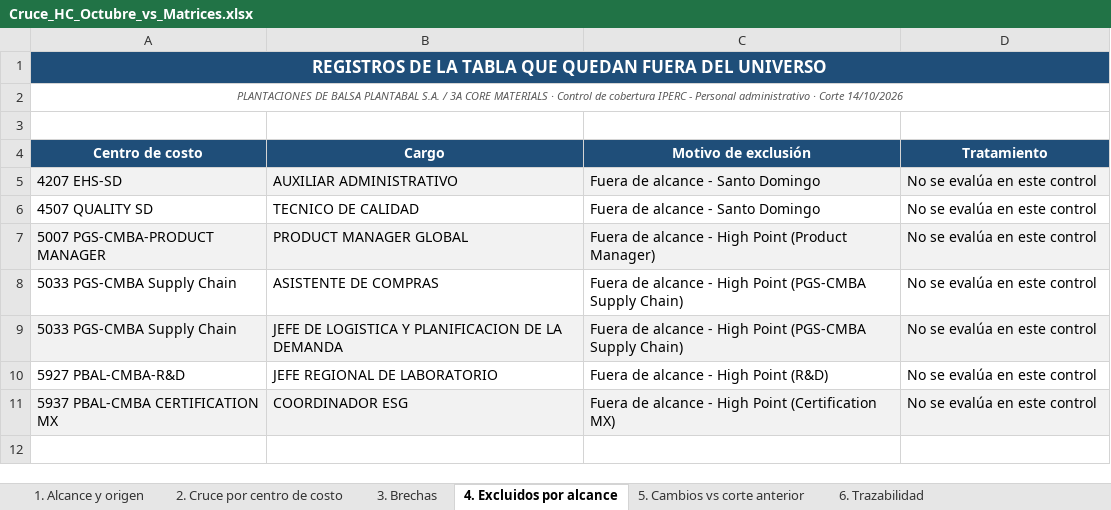
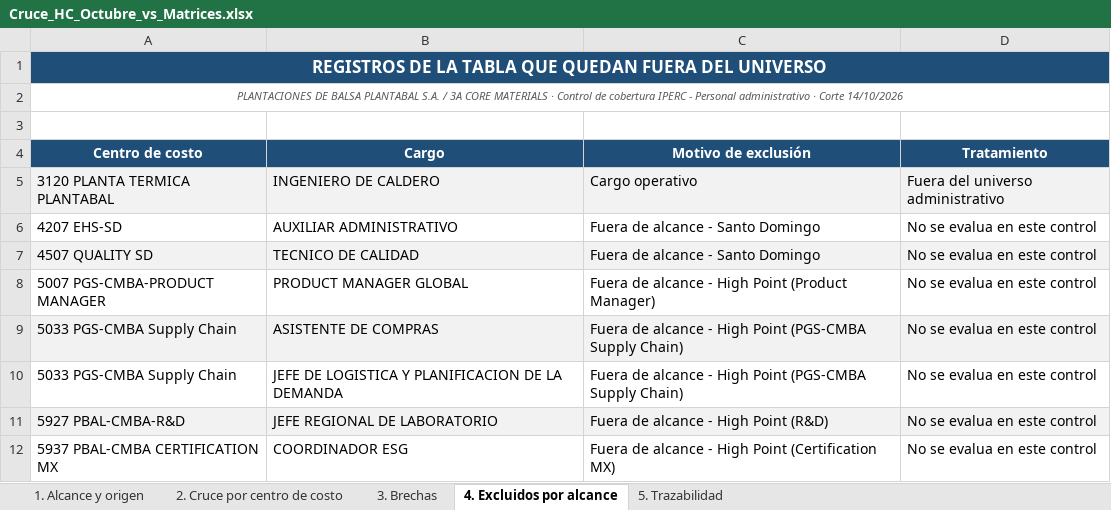
Before and after one commit to hectorclavijoayala88/tratamiento_CAR-s, an Excel workbook: Cruce_HC_Octubre_vs_Matrices.xlsx, sheet 4. Excluidos por alcance, drawn as a sheet; values as stored, in another font and other column widths than the file's, no borders; addresses are those after the commit; the diff names each change by its address in the sheet, - before the commit and + after, or states it on an @@ line.

```diff
--- a/Cruce_HC_Octubre_vs_Matrices.xlsx (sheet 4. Excluidos por alcance)
+++ b/Cruce_HC_Octubre_vs_Matrices.xlsx (sheet 4. Excluidos por alcance)
-sheet tab: 5. Cambios vs corte anterior
+sheet tab: 5. Trazabilidad
-sheet tab: 6. Trazabilidad
+row 5: 3120 PLANTA TERMICA PLANTABAL | INGENIERO DE CALDERO | Cargo operativo | Fuera del universo administrativo
-A6:D6 fill: #F2F2F2
+A6:D6 fill: none
-D6:D12 (Tratamiento): No se evalúa en este control
+D6:D12 (Tratamiento): No se evalua en este control
-A7:D7 fill: none
+A7:D7 fill: #F2F2F2
-A8:D8 fill: #F2F2F2
+A8:D8 fill: none
-A9:D9 fill: none
+A9:D9 fill: #F2F2F2
-A10:D10 fill: #F2F2F2
+A10:D10 fill: none
-A11:D11 fill: none
+A11:D11 fill: #F2F2F2
-A12:D12 fill: #F2F2F2
+A12:D12 fill: none
```
Also changed, not shown: sheet 5. Trazabilidad, sheet 3. Brechas, sheet 1. Alcance y origen, sheet 2. Cruce por centro de costo, 4 other files.
